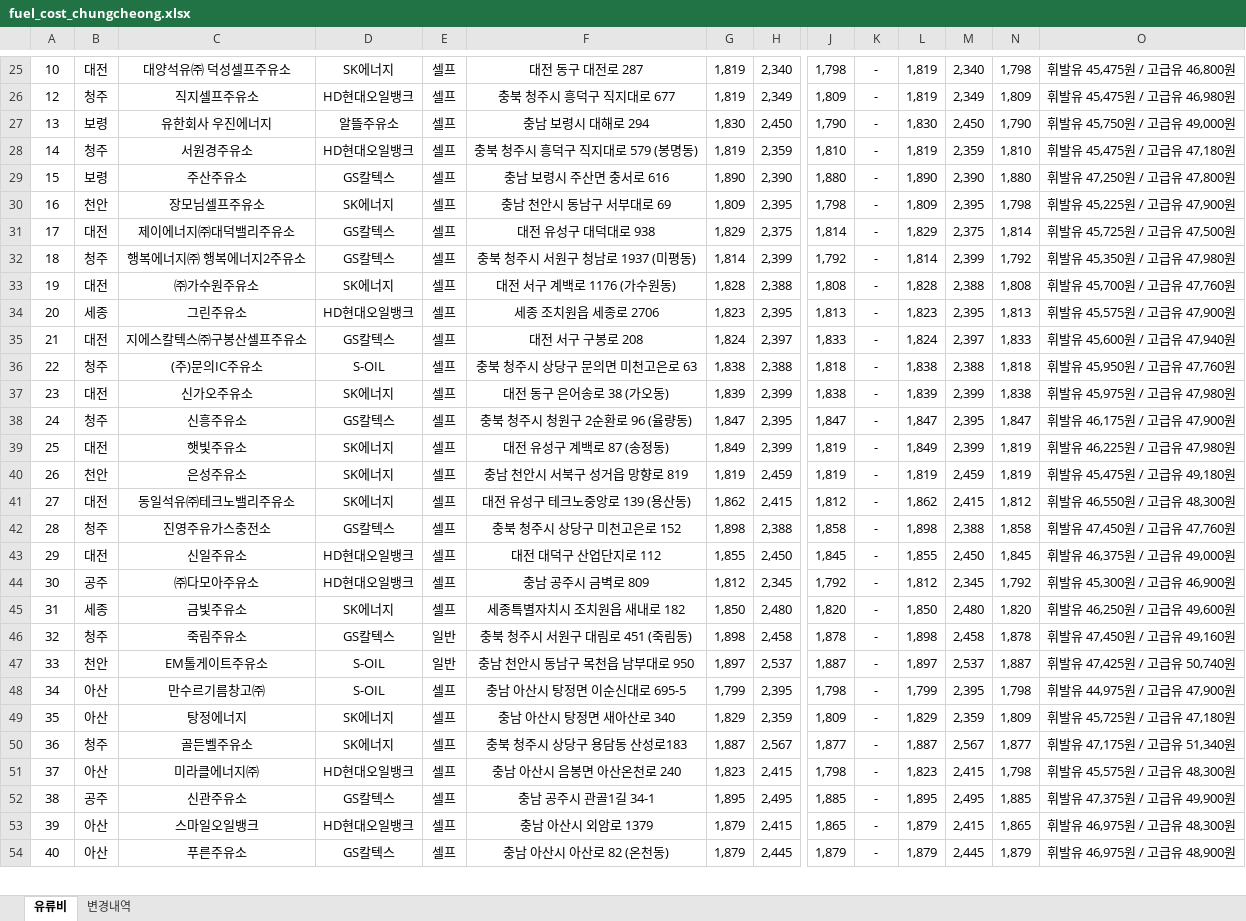
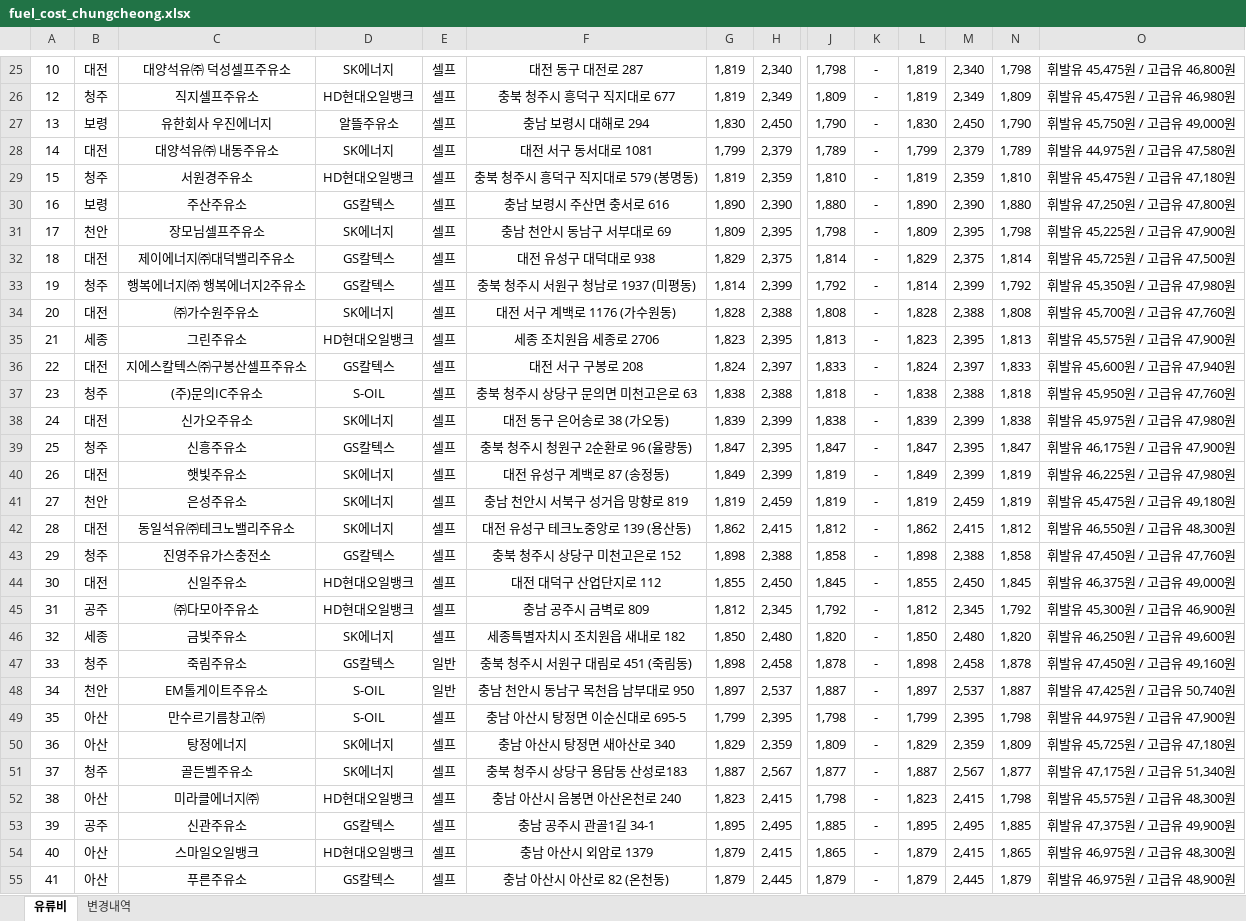
Before and after one commit to krwizxp/fcupdater, an Excel workbook: fuel_cost_chungcheong.xlsx, sheet 유류비, drawn as a sheet; only a part is shown, gaps mark what is left out; values as stored, in another font and other column widths than the file's, no borders; addresses are those after the commit; rows hold the shown columns only; the diff covers the shown part only; the diff names each change by its address in the sheet, - before the commit and + after, or states it on an @@ line.

Commit message:
chore: enable local currency for Naedong station and refresh workbook
Set the local-currency flag to Y for 대양석유㈜ 내동주유소 at 대전 서구 동서대로 1081. Refresh from Opinet with fcupdater --verify and recalculate discounts and rankings.

Independently validate all 863 stations, preserving regional rates and all other local-currency flags and fuel overrides.

```diff
--- a/fuel_cost_chungcheong.xlsx (sheet 유류비)
+++ b/fuel_cost_chungcheong.xlsx (sheet 유류비)
+row 28: 14 | 대전 | 대양석유㈜ 내동주유소 | SK에너지 | 셀프 | 대전 서구 동서대로 1081 | 1,799 | 2,379 | 1,789 | - | 1,799 | 2,379 | 1,789 | 휘발유 44,975원 / 고급유 47,580원
-A29: 14
+A29: 15
-A30: 15
+A30: 16
-A31: 16
+A31: 17
-A32: 17
+A32: 18
-A33: 18
+A33: 19
-A34: 19
+A34: 20
-A35: 20
+A35: 21
-A36: 21
+A36: 22
-A37: 22
+A37: 23
-A38: 23
+A38: 24
-A39: 24
+A39: 25
-A40: 25
+A40: 26
-A41: 26
+A41: 27
-A42: 27
+A42: 28
-A43: 28
+A43: 29
-A44: 29
+A44: 30
-A45: 30
+A45: 31
-A46: 31
+A46: 32
-A47: 32
+A47: 33
-A48: 33
+A48: 34
-A49: 34
+A49: 35
-A50: 35
+A50: 36
-A51: 36
+A51: 37
-A52: 37
+A52: 38
-A53: 38
+A53: 39
-A54: 39
+A54: 40
-A55: 40
+A55: 41
```
Also changed, not shown: 1 removed row and 29 edited cells elsewhere in this sheet, sheet 변경내역, formulas that keep their value.
